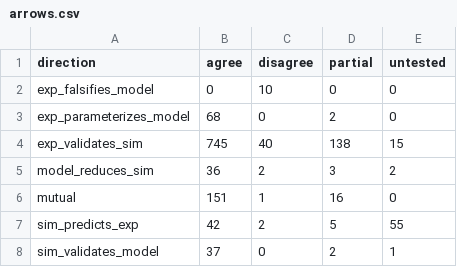
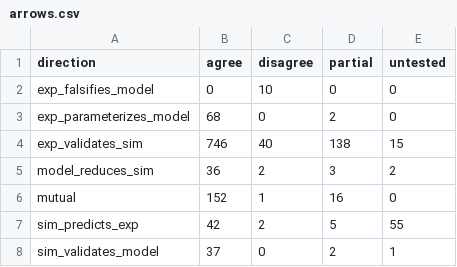
Before and after one commit to MattH55/smash-sim, a CSV file: data/views/arrows.csv, drawn as a sheet.

```diff
--- a/data/views/arrows.csv
+++ b/data/views/arrows.csv
@@ -3,5 +3,5 @@ exp_falsifies_model,0,10,0,0
 exp_parameterizes_model,68,0,2,0
-exp_validates_sim,745,40,138,15
+exp_validates_sim,746,40,138,15
 model_reduces_sim,36,2,3,2
-mutual,151,1,16,0
+mutual,152,1,16,0
 sim_predicts_exp,42,2,5,55
```
Also changed, not shown: data/30_missing.csv, data/views/per_observable.csv, 4 other files.
